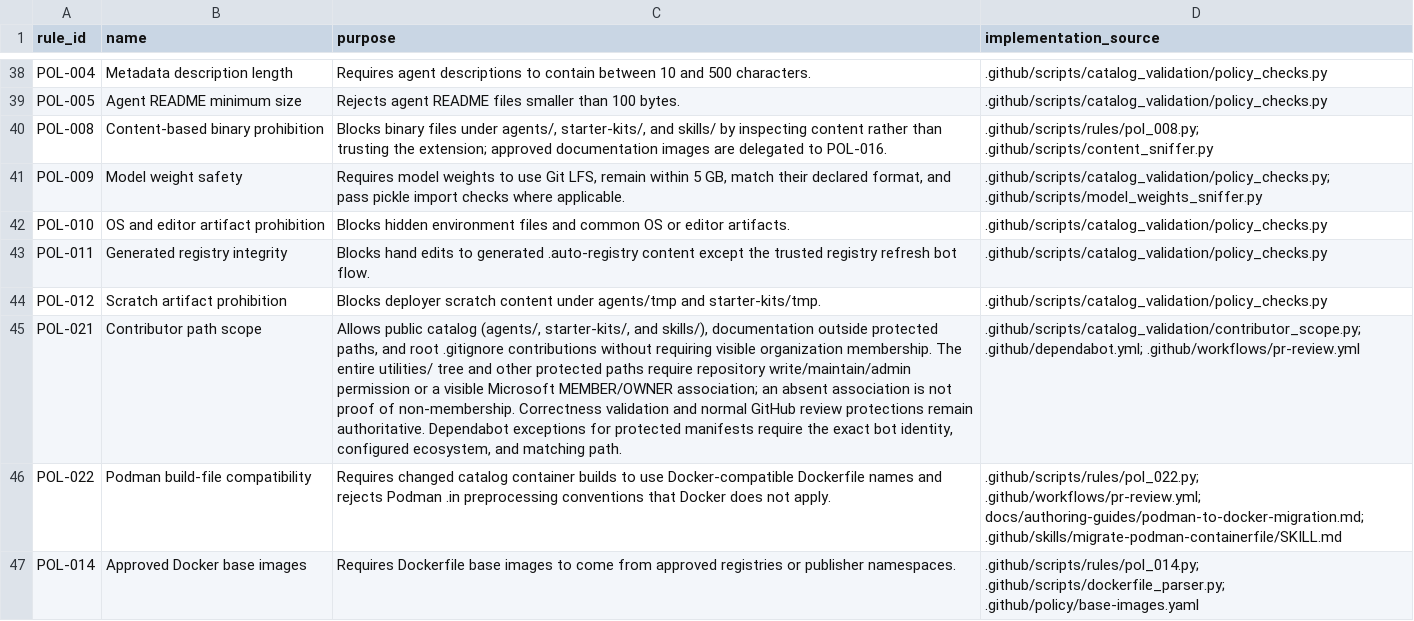
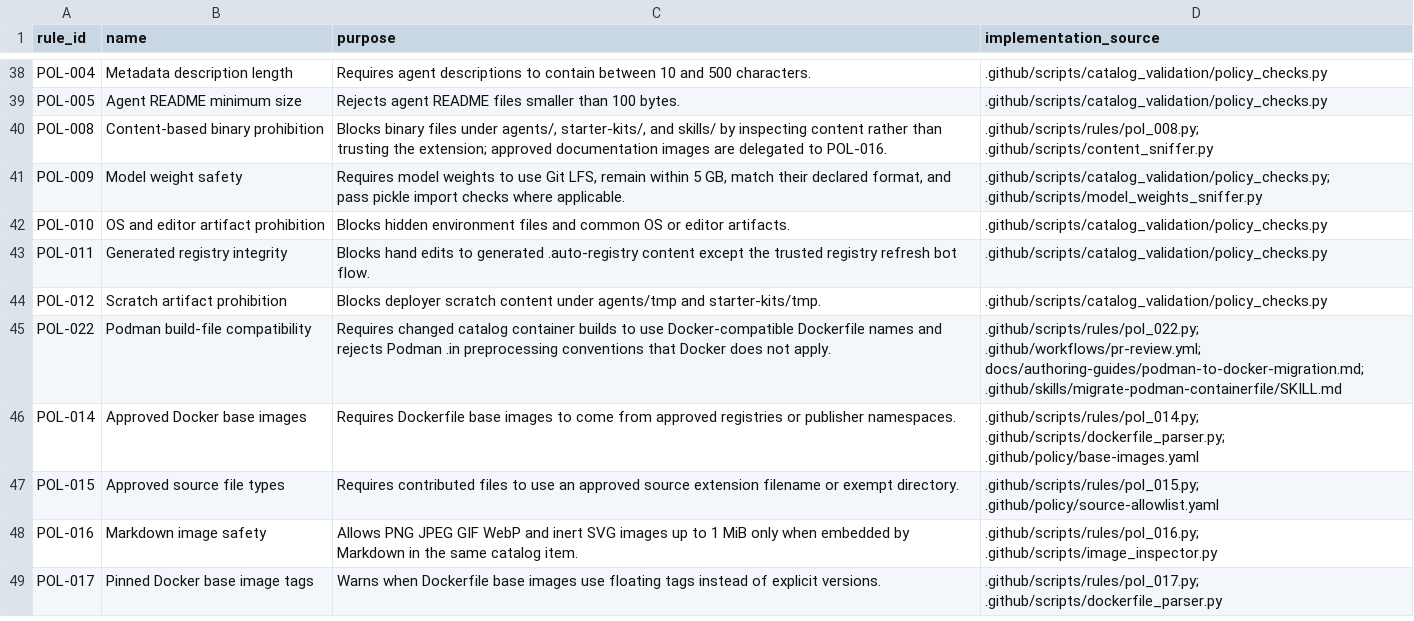
Before and after one commit to microsoft/discovery, a CSV file: docs/validation-rules.csv, drawn as a sheet; only a part is shown, gaps mark what is left out; the shorter side is filled out with more unchanged rows; the diff names each change by its address in the sheet, - before the commit and + after, or states it on an @@ line.

```diff
--- a/docs/validation-rules.csv
+++ b/docs/validation-rules.csv
-row 45: POL-021 | Contributor path scope | Allows public catalog (agents/, starter-kits/, and skills/), documentation outside protected paths, and root .gitignore contributions without requiring visible organization membership. The entire utilities/ tree and other protected paths require repository write/maintain/admin permission or a visible Microsoft MEMBER/OWNER association; an absent association is not proof of non-membership. Correctness validation and normal GitHub review protections remain authoritative. Dependabot exceptions for protected manifests require the exact bot identity, configured ecosystem, and matching path. | .github/scripts/catalog_validation/contributor_scope.py; .github/dependabot.yml; .github/workflows/pr-review.yml
```
Also changed, not shown: 10 other files.
